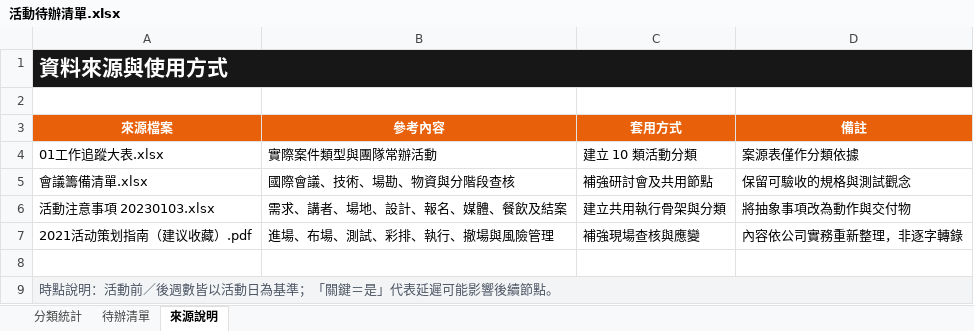
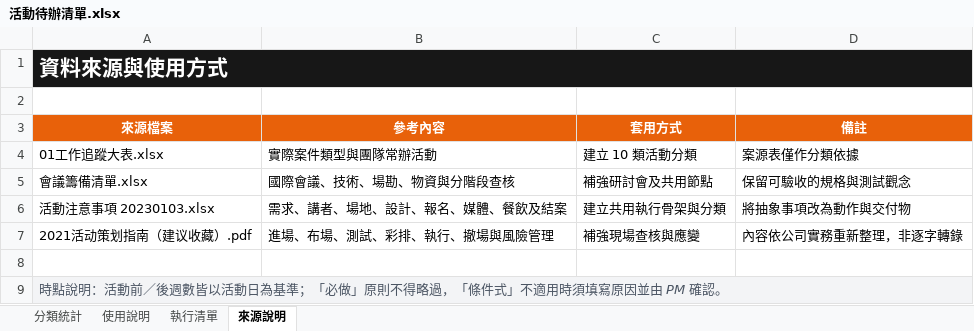
Before and after one commit to imprjoseph/manpower, an Excel workbook: outputs/019f9371-89f2-75a2-ad6c-adef0d693d3c/活動待辦清單.xlsx, sheet 來源說明, drawn as a sheet; values as stored, in another font and other column widths than the file's, no borders; the diff names each change by its address in the sheet, - before the commit and + after, or states it on an @@ line.

```diff
--- a/outputs/019f9371-89f2-75a2-ad6c-adef0d693d3c/活動待辦清單.xlsx (sheet 來源說明)
+++ b/outputs/019f9371-89f2-75a2-ad6c-adef0d693d3c/活動待辦清單.xlsx (sheet 來源說明)
-sheet tab: 待辦清單
+sheet tab: 使用說明
+sheet tab: 執行清單
-A9 (來源檔案): …基準；「關鍵＝是」代表延遲可能影響後續節點。
+A9 (來源檔案): …基準；「必做」原則不得略過，「條件式」不適用時須填寫原因並由 PM 確認。
```
Also changed, not shown: sheet 使用說明, formulas that keep their value, 1 other file.
